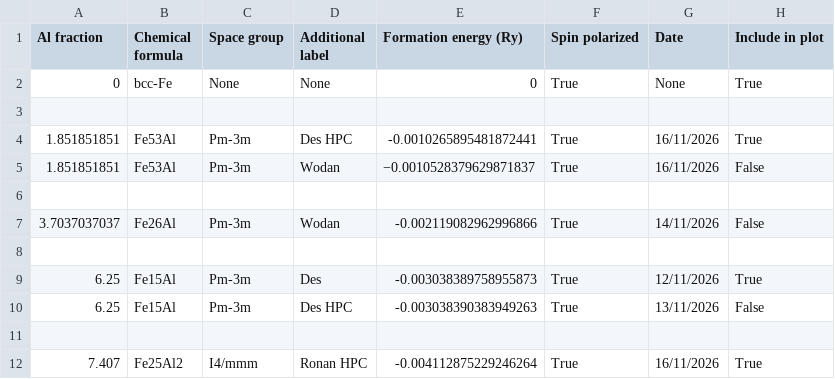
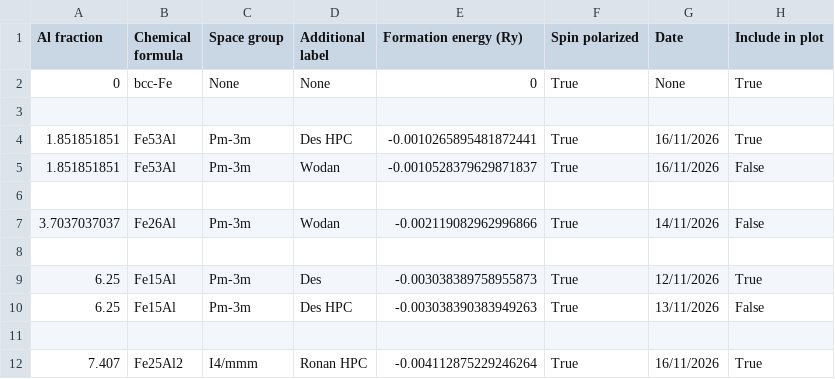
Before and after one commit to desdb6/cmp-fe-al-phase-diagram, a CSV file: phase_diagram_data.csv, drawn as a sheet; only a part is shown; the diff names each change by its address in the sheet, - before the commit and + after, or states it on an @@ line.

```diff
--- a/phase_diagram_data.csv
+++ b/phase_diagram_data.csv
-E5 (Formation energy (Ry)): −0.0010528379629871837
+E5 (Formation energy (Ry)): -0.0010528379629871837
```
Also changed, not shown: 6 other files.
